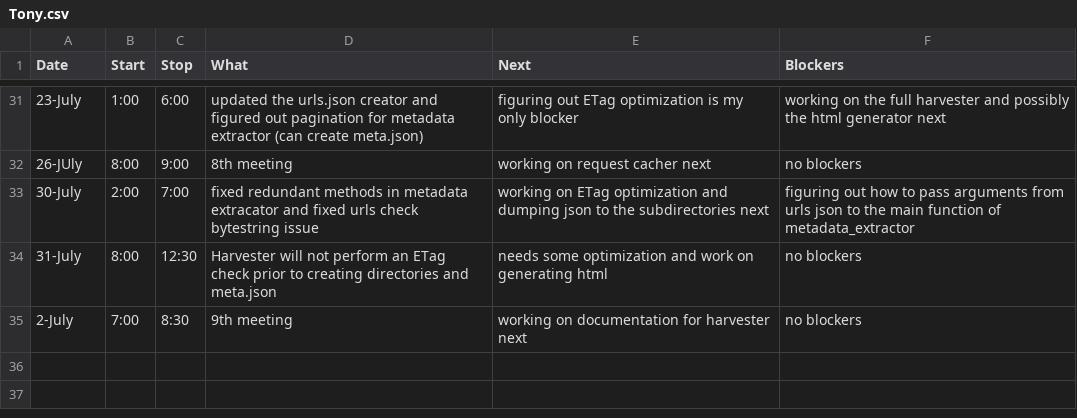
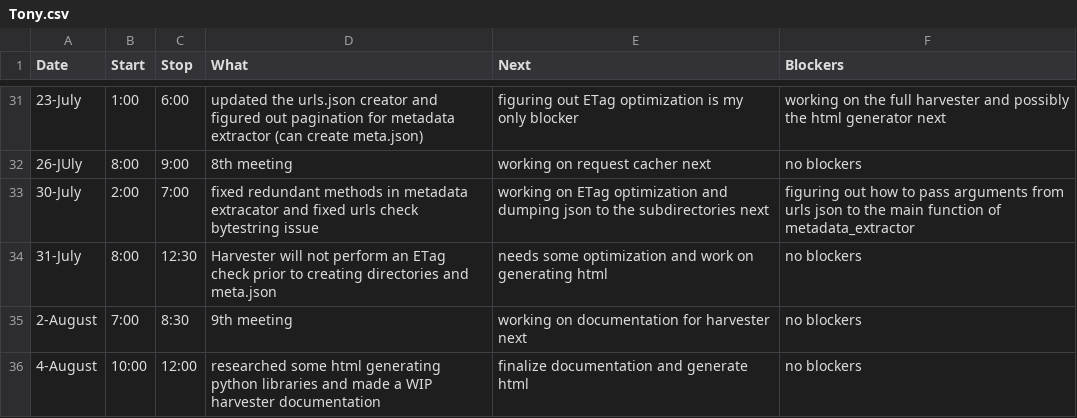
Before and after one commit to StoneyJackson/mothership, a CSV file: TimeLogs/Tony.csv, drawn as a sheet; only a part is shown, gaps mark what is left out.

Commit message:
Update Tony.csv

```diff
--- a/TimeLogs/Tony.csv
+++ b/TimeLogs/Tony.csv
@@ -34,2 +34,3 @@ Date,Start,Stop,What,Next,Blockers
 31-July, 8:00, 12:30, Harvester will not perform an ETag check prior to creating directories and meta.json, needs some optimization and work on generating html, no blockers
-2-July, 7:00, 8:30, 9th meeting, working on documentation for harvester next, no blockers
+2-August, 7:00, 8:30, 9th meeting, working on documentation for harvester next, no blockers
+4-August, 10:00, 12:00, researched some html generating python libraries and made a WIP harvester documentation, finalize documentation and generate html, no blockers
```
